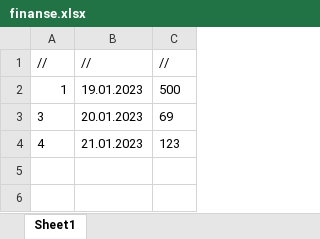
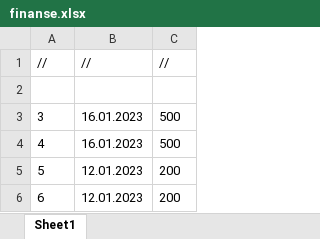
Before and after one commit to ironnext22/Projekt-IO, an Excel workbook: cmake-build-debug/finanse.xlsx, sheet Sheet1, drawn as a sheet; values as stored, in another font and other column widths than the file's, no borders; the diff names each change by its address in the sheet, - before the commit and + after, or states it on an @@ line.

```diff
--- a/cmake-build-debug/finanse.xlsx (sheet Sheet1)
+++ b/cmake-build-debug/finanse.xlsx (sheet Sheet1)
-row 2: 1 | 19.01.2023 | 500
+row 2: (empty)
-B3: 20.01.2023
+B3: 16.01.2023
-C3: 69
+C3: 500
-B4: 21.01.2023
+B4: 16.01.2023
-C4: 123
+C4: 500
+row 5: 5 | 12.01.2023 | 200
+row 6: 6 | 12.01.2023 | 200
```
Also changed, not shown: cmake-build-debug/magazyn.xlsx, cmake-build-debug/pacjeci.xlsx, 3 other files.
